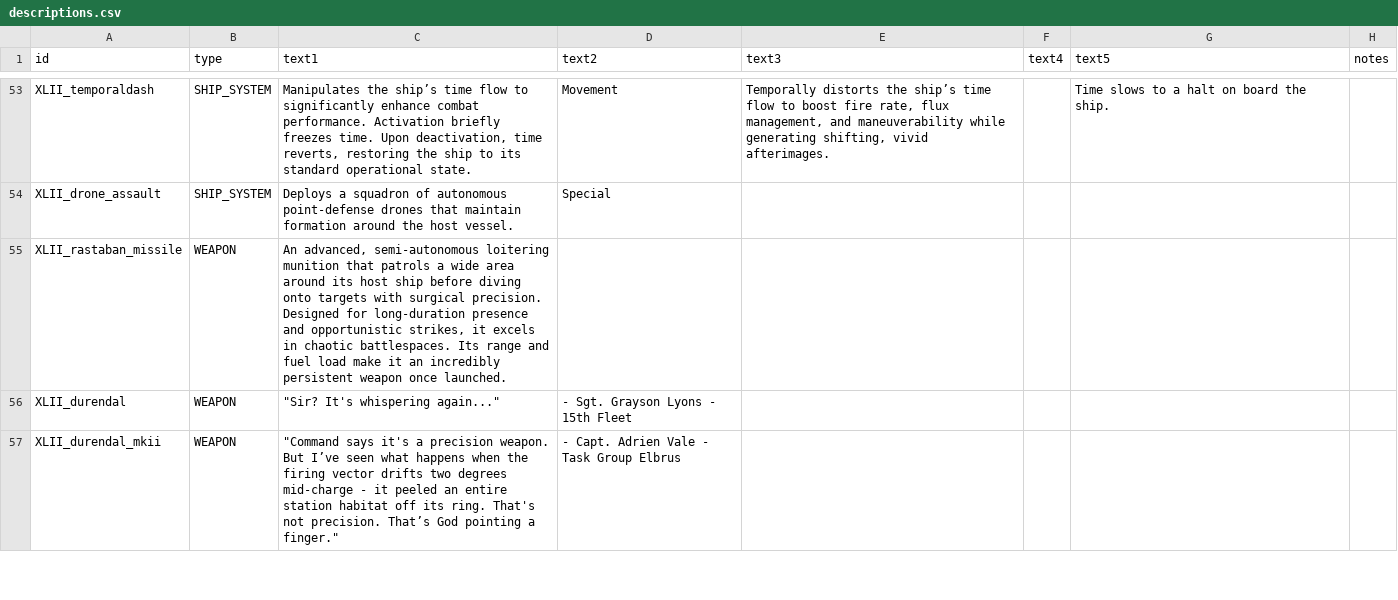
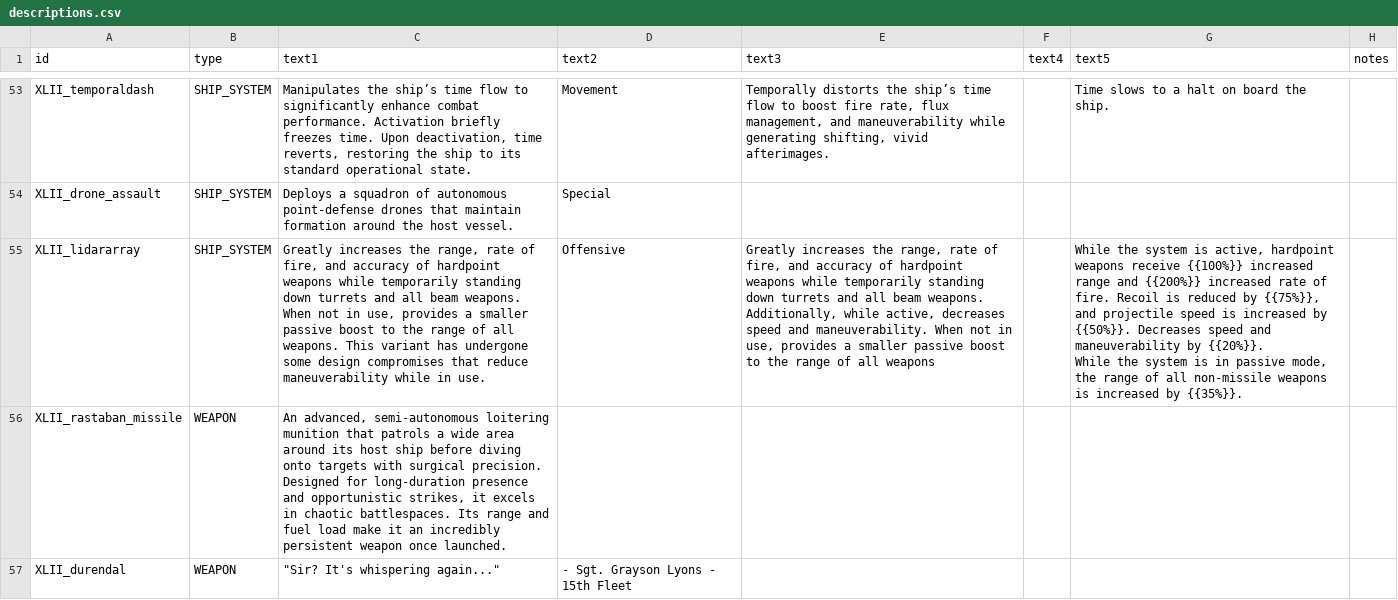
Before and after one commit to Levianeer/Draconis-Fleet, a CSV file: data/strings/descriptions.csv, drawn as a sheet; only a part is shown, gaps mark what is left out; the shorter side is filled out with more unchanged rows; ↵ is a line break in a cell; the diff names each change by its address in the sheet, - before the commit and + after, or states it on an @@ line.

```diff
--- a/data/strings/descriptions.csv
+++ b/data/strings/descriptions.csv
+row 55: XLII_lidararray | SHIP_SYSTEM | Greatly increases the range, rate of fire, and accuracy of hardpoint weapons while temporarily standing down turrets and all beam weapons. When not in use, provides a smaller passive boost to the range of all weapons. This variant has undergone some design compromises that reduce maneuverability while in use. | Offensive | Greatly increases the range, rate of fire, and accuracy of hardpoint weapons while temporarily standing down turrets and all beam weapons. Additionally, while active, decreases speed and maneuverability. When not in use, provides a smaller passive boost to the range of all weapons |  | While the system is active, hardpoint weapons receive {{100%}} increased range and {{200%}} increased rate of fire. Recoil is reduced by {{75%}}, and projectile speed is increased by {{50%}}. Decreases speed and maneuverability by {{20%}}. ↵ While the system is in passive mode, the range of all non-missile weapons is increased by {{35%}}.
```
Also changed, not shown: data/hulls/ship_data.csv, data/shipsystems/ship_systems.csv, 24 other files.
